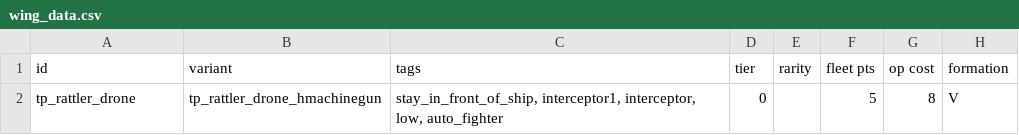
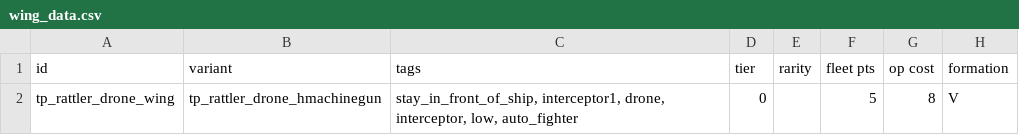
Before and after one commit to Auraekon/TerriblePirates, a CSV file: data/hulls/wing_data.csv, drawn as a sheet; only a part is shown; the diff names each change by its address in the sheet, - before the commit and + after, or states it on an @@ line.

```diff
--- a/data/hulls/wing_data.csv
+++ b/data/hulls/wing_data.csv
-A2 (id): tp_rattler_drone
+A2 (id): tp_rattler_drone_wing
-C2 (tags): stay_in_front_of_ship, interceptor1, interceptor, low,…
+C2 (tags): stay_in_front_of_ship, interceptor1, drone, interceptor, low,…
```
Also changed, not shown: data/strings/descriptions.csv, 5 other files.
